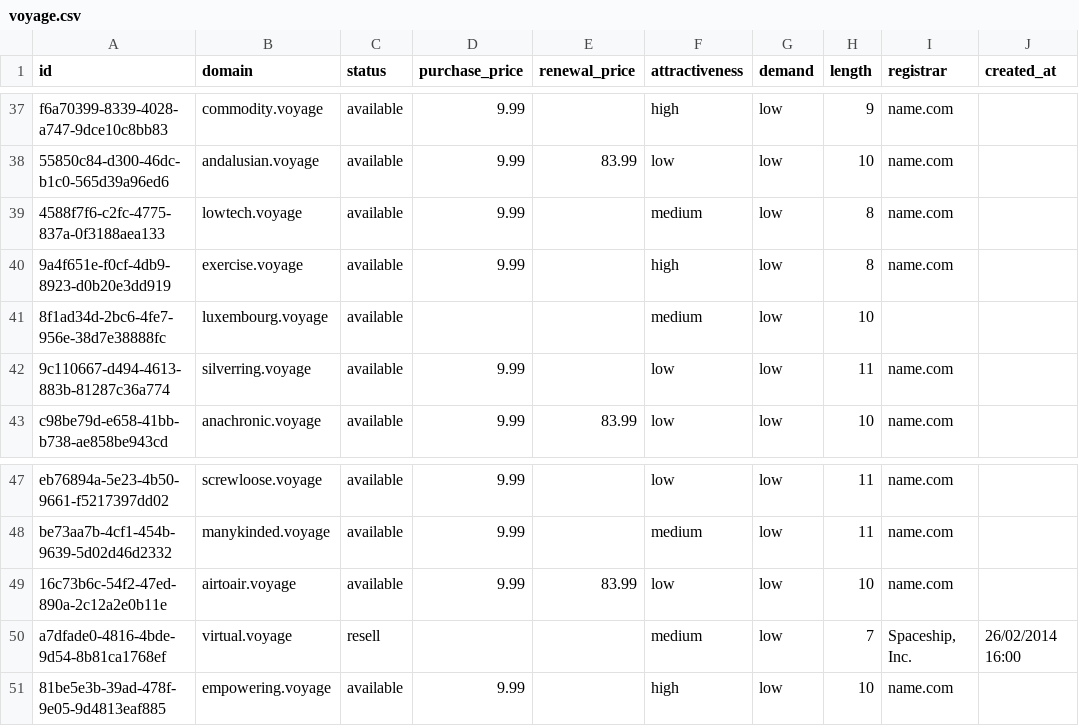
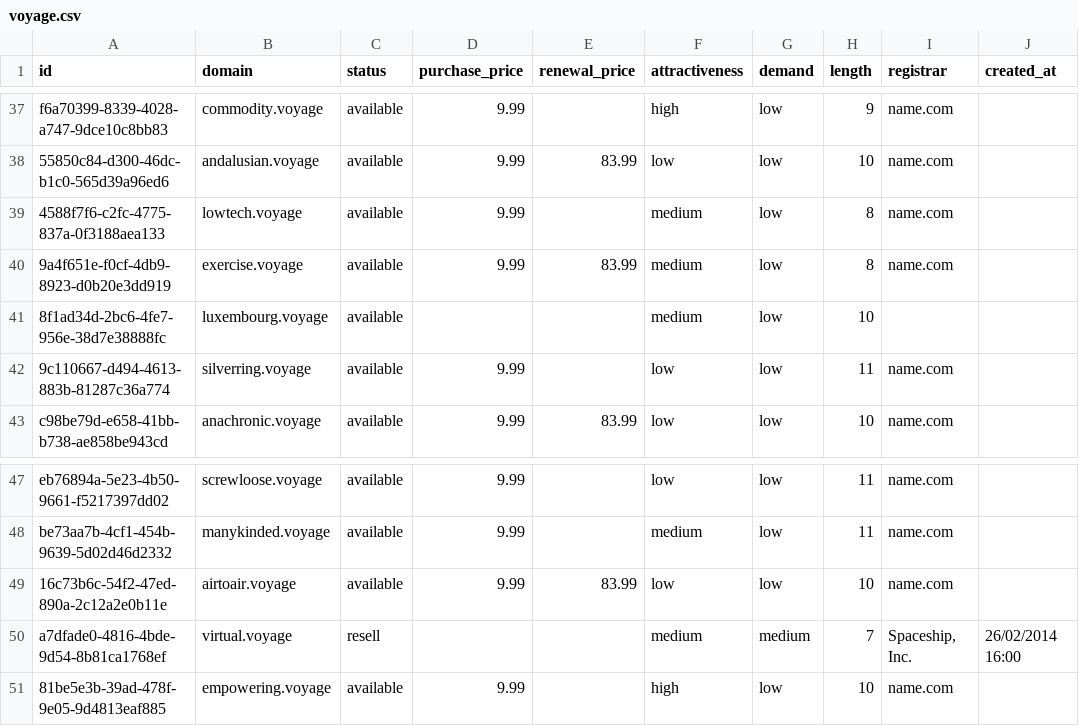
Before and after one commit to UniqueDomains/voyage-oneword-domains, a CSV file: voyage.csv, drawn as a sheet; only a part is shown, gaps mark what is left out; the diff names each change by its address in the sheet, - before the commit and + after, or states it on an @@ line.

Commit message:
Domains update

```diff
--- a/voyage.csv
+++ b/voyage.csv
-E40 (renewal_price): (empty)
+E40 (renewal_price): 83.99
-F40 (attractiveness): high
+F40 (attractiveness): medium
-G50 (demand): low
+G50 (demand): medium
```
Also changed, not shown: 4 other files.
